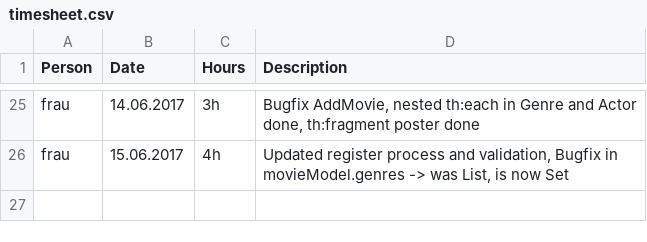
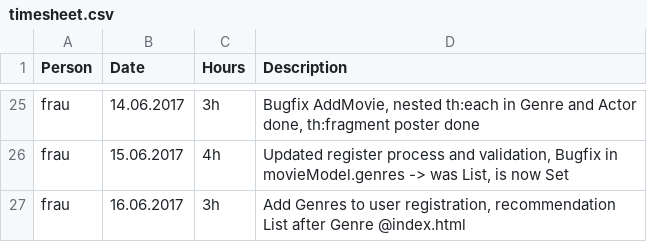
Before and after one commit to MrOrange1992/oreely, a CSV file: timesheet.csv, drawn as a sheet; only a part is shown, gaps mark what is left out.

Commit message:
Add Genres to user registration, recommendation List after Genre @index.html

```diff
--- a/timesheet.csv
+++ b/timesheet.csv
@@ -26 +26,2 @@ frau,14.06.2017,3h,"Bugfix AddMovie, nested th:each in Genre and Actor done, th:
 frau,15.06.2017,4h,"Updated register process and validation, Bugfix in movieModel.genres -> was List, is now Set"
+frau,16.06.2017,3h,"Add Genres to user registration, recommendation List after Genre @index.html"
```
Also changed, not shown: 7 other files.
